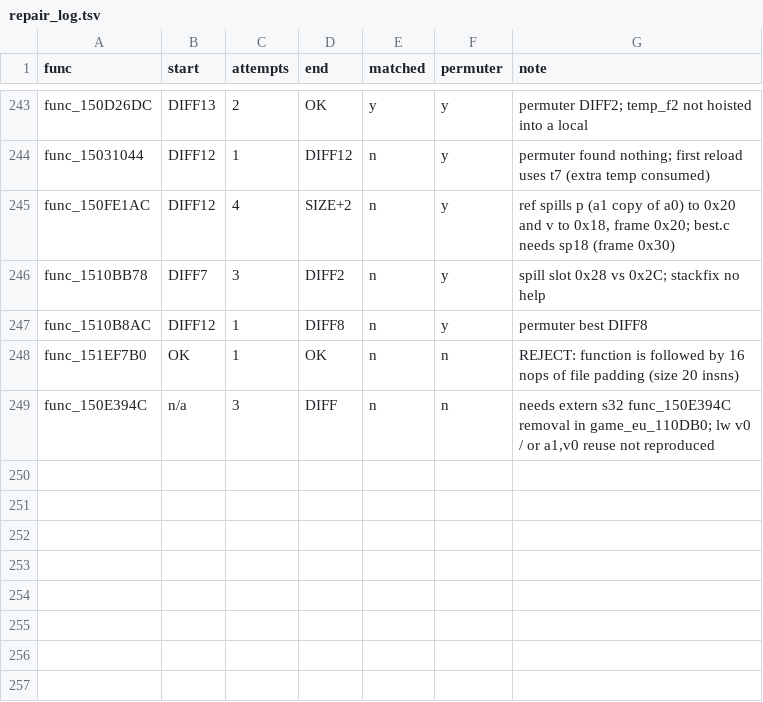
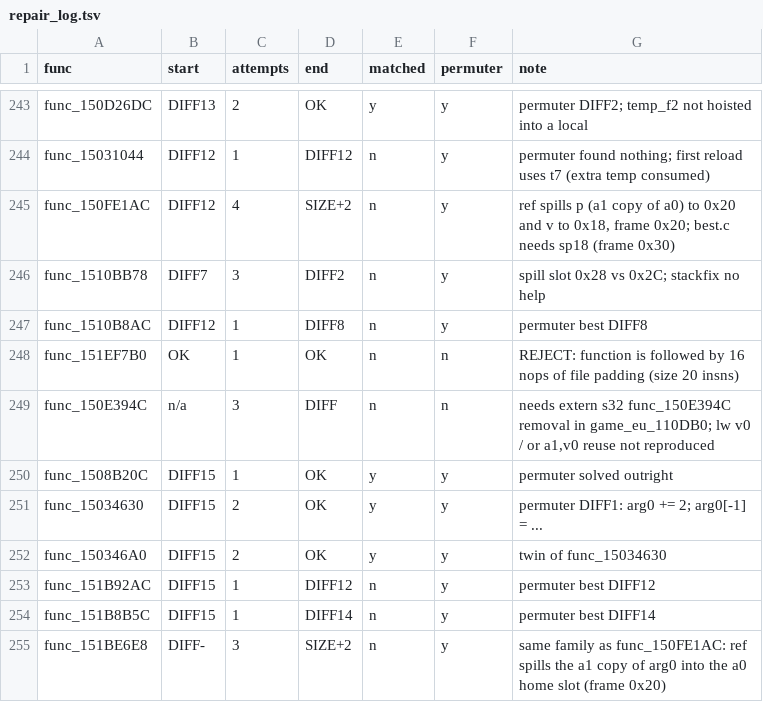
Before and after one commit to Sorikairox/conker-eu-port, a TSV file: tools/eu_port/repair_log.tsv, drawn as a sheet; only a part is shown, gaps mark what is left out; the diff names each change by its address in the sheet, - before the commit and + after, or states it on an @@ line.

```diff
--- a/tools/eu_port/repair_log.tsv
+++ b/tools/eu_port/repair_log.tsv
+row 250: func_1508B20C | DIFF15 | 1 | OK | y | y | permuter solved outright
+row 251: func_15034630 | DIFF15 | 2 | OK | y | y | permuter DIFF1: arg0 += 2; arg0[-1] = ...
+row 252: func_150346A0 | DIFF15 | 2 | OK | y | y | twin of func_15034630
+row 253: func_151B92AC | DIFF15 | 1 | DIFF12 | n | y | permuter best DIFF12
+row 254: func_151B8B5C | DIFF15 | 1 | DIFF14 | n | y | permuter best DIFF14
+row 255: func_151BE6E8 | DIFF- | 3 | SIZE+2 | n | y | same family as func_150FE1AC: ref spills the a1 copy of arg0 into the a0 home slot (frame 0x20)
```
Also changed, not shown: 3 other files.
